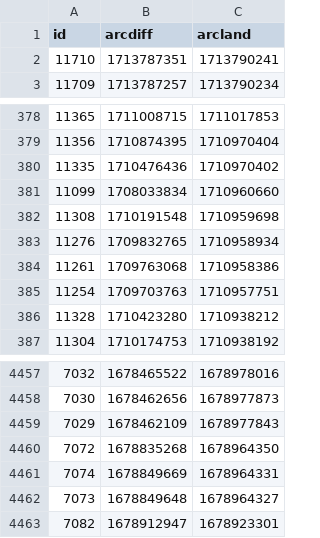
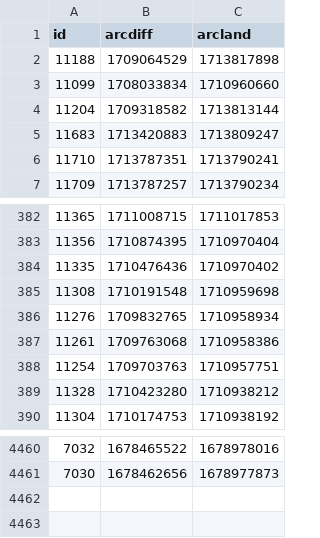
Before and after one commit to atulsmadhugiri/comm-review-velocity, a CSV file: table.csv, drawn as a sheet; only a part is shown, gaps mark what is left out.

```diff
--- a/table.csv
+++ b/table.csv
@@ -1,2 +1,6 @@
 id,arcdiff,arcland
+11188,1709064529,1713817898
+11099,1708033834,1710960660
+11204,1709318582,1713813144
+11683,1713420883,1713809247
 11710,1713787351,1713790241
@@ -380,3 +384,2 @@ id,arcdiff,arcland
 11335,1710476436,1710970402
-11099,1708033834,1710960660
 11308,1710191548,1710959698
@@ -4458,6 +4461 @@ id,arcdiff,arcland
 7030,1678462656,1678977873
-7029,1678462109,1678977843
-7072,1678835268,1678964350
-7074,1678849669,1678964331
-7073,1678849648,1678964327
-7082,1678912947,1678923301
```
Also changed, not shown: 1 other file.
